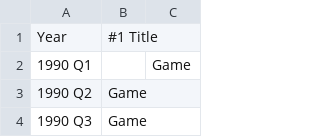
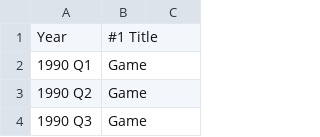
Before and after one commit to SuperProgrammer775/DataViz, a TSV file: Games1990to2021.tsv, drawn as a sheet; only a part is shown; the diff names each change by its address in the sheet, - before the commit and + after, or states it on an @@ line.

Commit message:
Hopefully Fix File

```diff
--- a/Games1990to2021.tsv
+++ b/Games1990to2021.tsv
-B2: (empty)
+B2: Game
-C2: Game
+C2: (empty)
```
